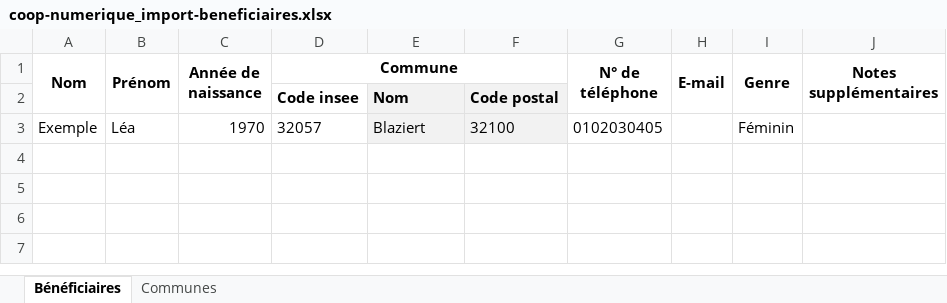
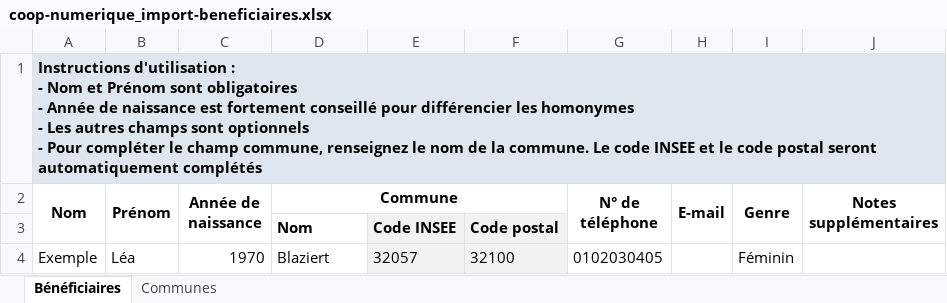
Before and after one commit to inclusion-numerique/stack, an Excel workbook: apps/web/public/modeles/coop-numerique_import-beneficiaires.xlsx, sheet Bénéficiaires, drawn as a sheet; values as stored, in another font and other column widths than the file's, no borders; removed rows and columns are numbered as before the commit, all else as after; ↵ is a line break in a cell; the diff names each change by its address in the sheet, - before the commit and + after, or states it on an @@ line.

Commit message:
fix: ajout instructions + recherche par commune

```diff
--- a/apps/web/public/modeles/coop-numerique_import-beneficiaires.xlsx (sheet Bénéficiaires)
+++ b/apps/web/public/modeles/coop-numerique_import-beneficiaires.xlsx (sheet Bénéficiaires)
+row 1: Instructions d'utilisation : ↵ - Nom et Prénom sont obligatoires ↵ - Année de naissance est fortement conseillé pour différencier les homonymes ↵ - Les autres champs sont optionnels ↵ - Pour compléter le champ commune, renseignez le nom de la commune. Le code INSEE et le code postal seront automatiquement complétés
-row 2:  |  |  | Code insee | Nom | Code postal
+row 3:  |  |  | Nom | Code INSEE | Code postal
-D4 (Commune): 32057
+D4 (Commune): Blaziert
-E4: Blaziert
+E4: 32057
```
Also changed, not shown: sheet Communes, formulas that keep their value, 1 other file.
